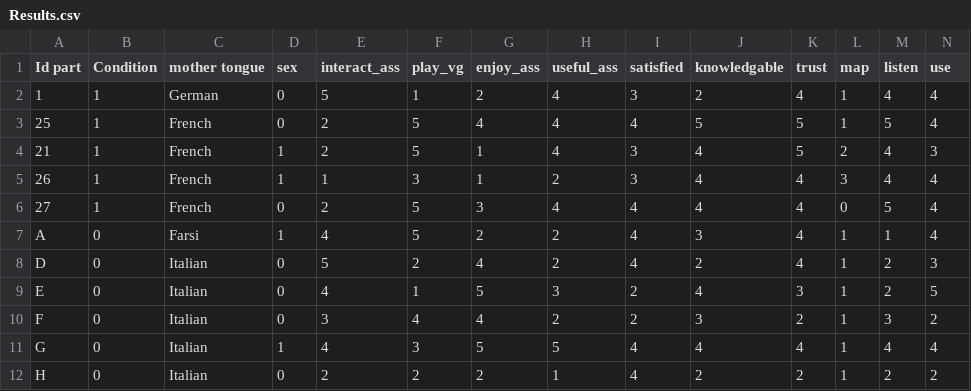
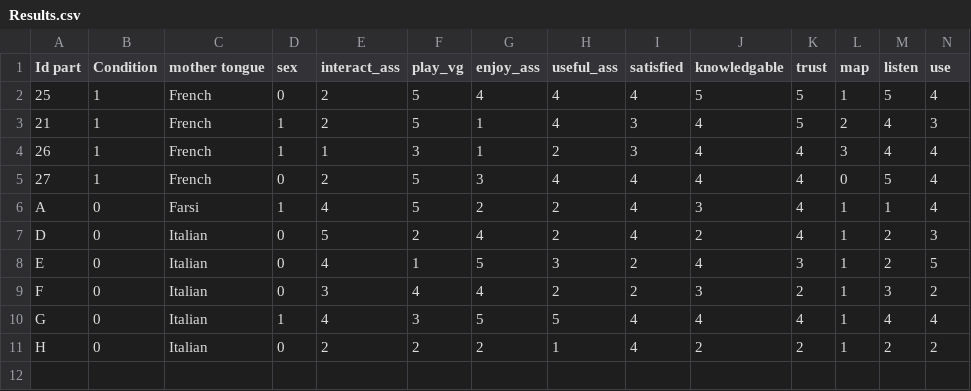
Before and after one commit to lgoue/Interactivedirection, a CSV file: data analysis/Results.csv, drawn as a sheet; only a part is shown; rows hold the shown columns only; the diff names each change by its address in the sheet, - before the commit and + after, or states it on an @@ line.

Commit message:
data analysis correction

```diff
--- a/data analysis/Results.csv
+++ b/data analysis/Results.csv
-row 2: 1 | 1 | German | 0 | 5 | 1 | 2 | 4 | 3 | 2 | 4 | 1 | 4 | 4
```
Also changed, not shown: 1 other file.
